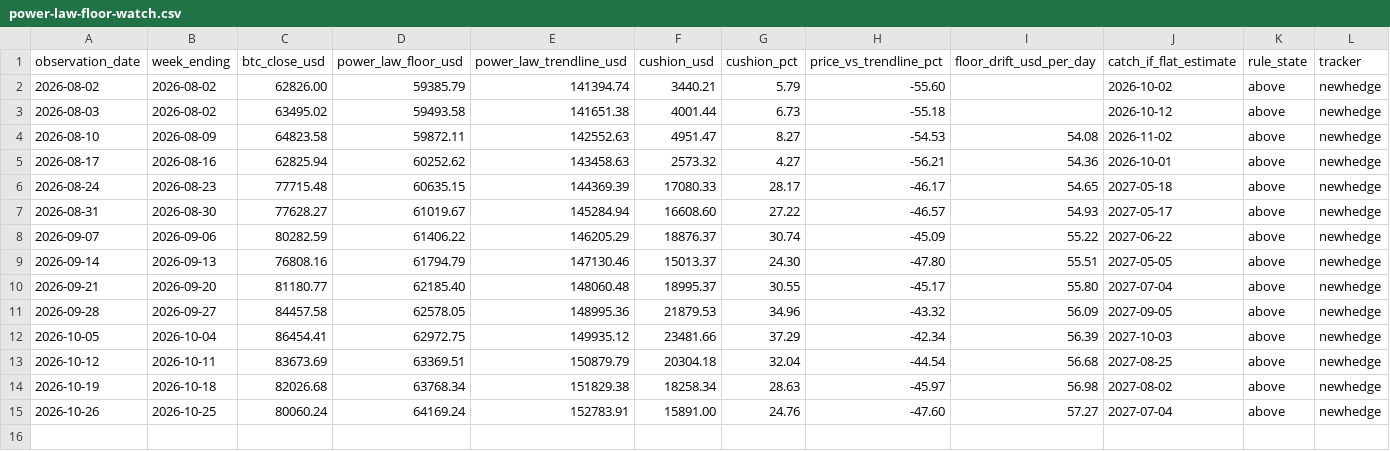
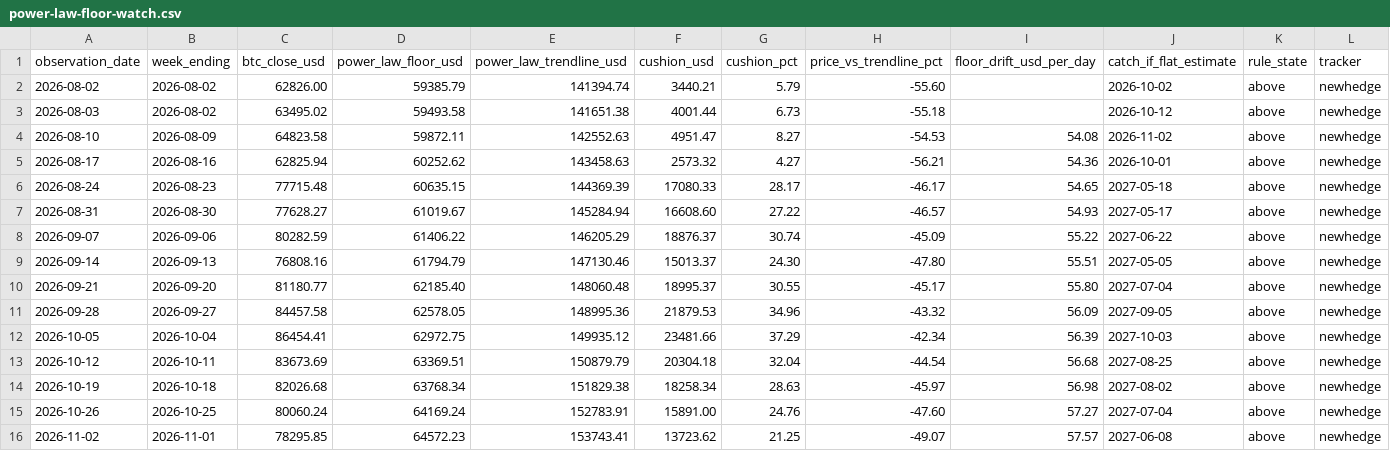
Before and after one commit to Creed5252/falsification-ledger, a CSV file: data/power-law-floor-watch.csv, drawn as a sheet; only a part is shown; rows hold the shown columns only; the diff names each change by its address in the sheet, - before the commit and + after, or states it on an @@ line.

Commit message:
Update power-law-floor-watch.csv (2026-11-02)

```diff
--- a/data/power-law-floor-watch.csv
+++ b/data/power-law-floor-watch.csv
+row 16: 2026-11-02 | 2026-11-01 | 78295.85 | 64572.23 | 153743.41 | 13723.62 | 21.25 | -49.07 | 57.57 | 2027-06-08 | above | newhedge
```
